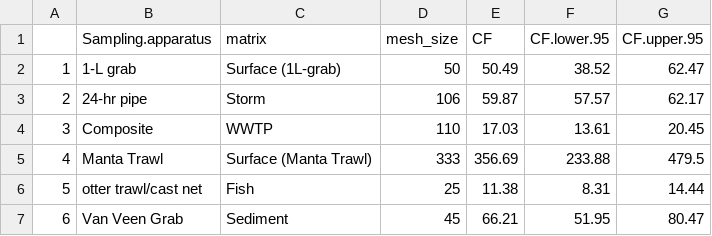
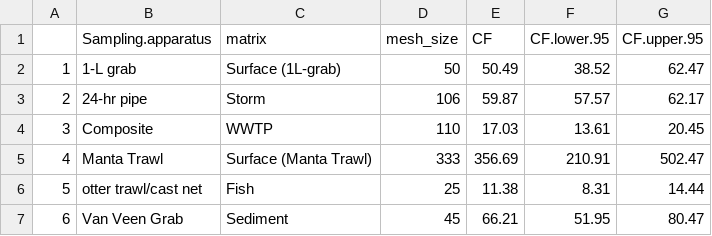
Before and after one commit to ScottCoffin/SFBayMPRiskCharacterization, a CSV file: output/data/CF_table.csv, drawn as a sheet.

```diff
--- a/output/data/CF_table.csv
+++ b/output/data/CF_table.csv
@@ -4,3 +4,3 @@
 "3","Composite","WWTP",110,17.03,13.61,20.45
-"4","Manta Trawl","Surface (Manta Trawl)",333,356.69,233.88,479.5
+"4","Manta Trawl","Surface (Manta Trawl)",333,356.69,210.91,502.47
 "5","otter trawl/cast net","Fish",25,11.38,8.31,14.44
```
Also changed, not shown: output/data/final_aligned_dataset.csv, output/data/surface_water_exceedances_sensitivity_analysis.csv, 5 other files.
